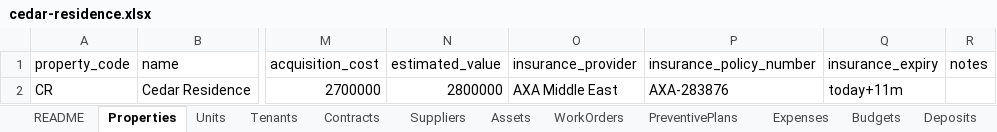
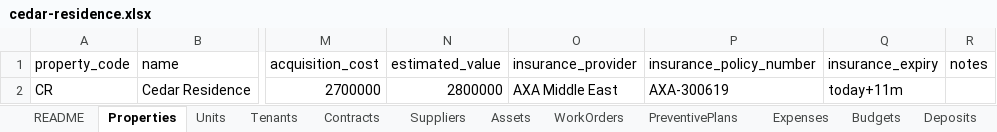
Before and after one commit to Lunabrains/rental, an Excel workbook: public/seed/cedar-residence.xlsx, sheet Properties, drawn as a sheet; only a part is shown, gaps mark what is left out; values as stored, in another font and other column widths than the file's, no borders; the diff names each change by its address in the sheet, - before the commit and + after, or states it on an @@ line.

```diff
--- a/public/seed/cedar-residence.xlsx (sheet Properties)
+++ b/public/seed/cedar-residence.xlsx (sheet Properties)
-P2 (insurance_policy_number): AXA-283876
+P2 (insurance_policy_number): AXA-300619
```
Also changed, not shown: sheet Tenants, sheet Contracts, sheet Units, sheet Assets, sheet Expenses, sheet Documents, 1 more sheet, 30 other files.
